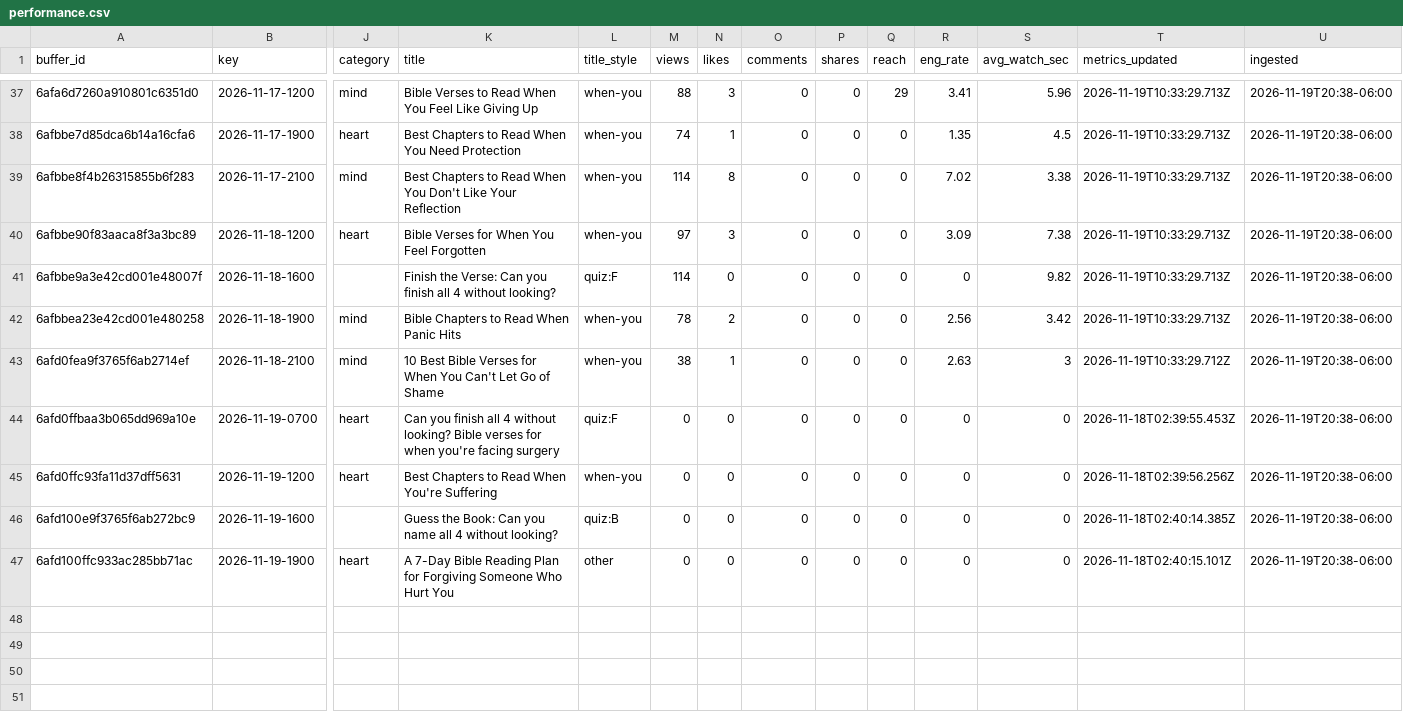
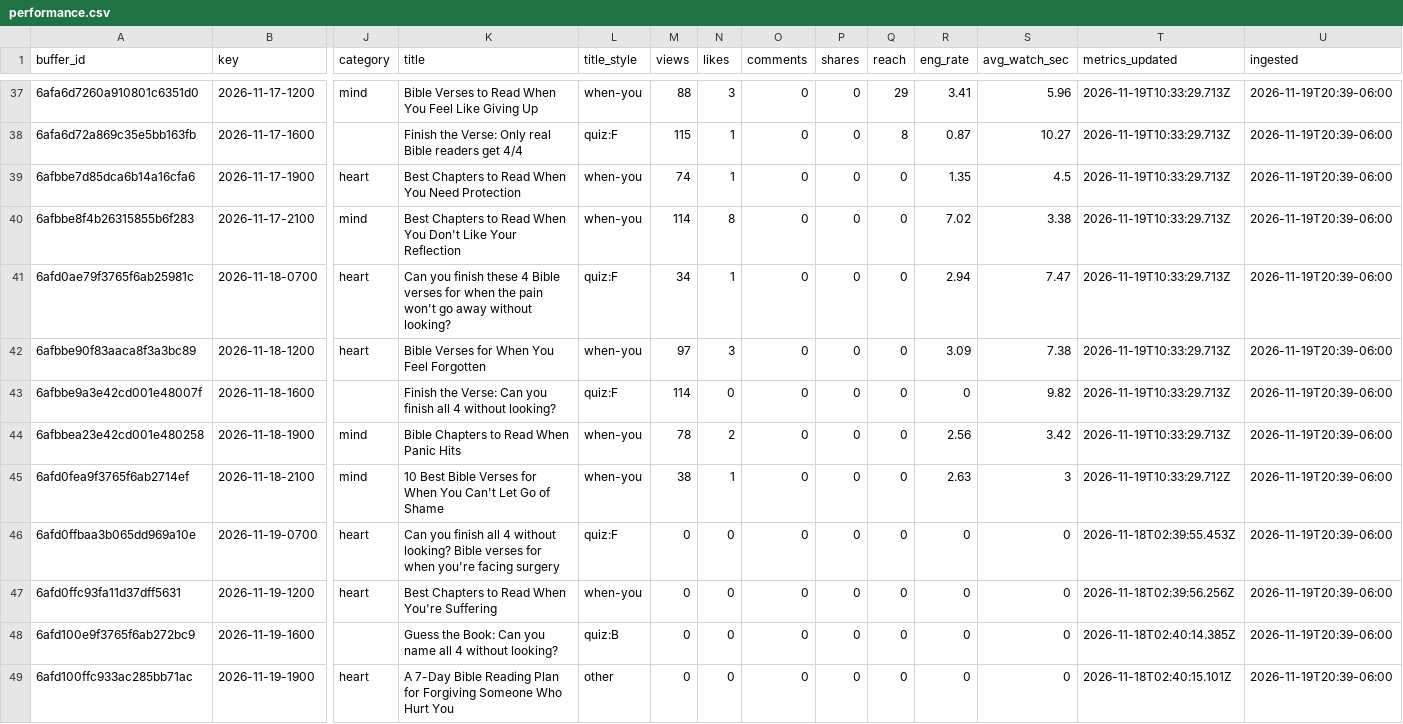
Before and after one commit to kylewatersss53/scripturespark-posts, a CSV file: analytics/performance.csv, drawn as a sheet; only a part is shown, gaps mark what is left out; addresses are those after the commit; rows hold the shown columns only; the diff covers the shown part only; the diff names each change by its address in the sheet, - before the commit and + after, or states it on an @@ line.

Commit message:
Review 2026-11-19: perf.py keeps tracking quiz posts after headline edits; changelog

```diff
--- a/analytics/performance.csv
+++ b/analytics/performance.csv
-U37 (ingested): 2026-11-19T20:38-06:00
+U37 (ingested): 2026-11-19T20:39-06:00
+row 38: 6afa6d72a869c35e5bb163fb | 2026-11-17-1600 |  | Finish the Verse: Only real Bible readers get 4/4 | quiz:F | 115 | 1 | 0 | 0 | 8 | 0.87 | 10.27 | 2026-11-19T10:33:29.713Z | 2026-11-19T20:39-06:00
-U39:U40 (ingested): 2026-11-19T20:38-06:00
+U39:U40 (ingested): 2026-11-19T20:39-06:00
+row 41: 6afd0ae79f3765f6ab25981c | 2026-11-18-0700 | heart | Can you finish these 4 Bible verses for when the pain won't go away without looking? | quiz:F | 34 | 1 | 0 | 0 | 0 | 2.94 | 7.47 | 2026-11-19T10:33:29.713Z | 2026-11-19T20:39-06:00
-U42:U49 (ingested): 2026-11-19T20:38-06:00
+U42:U49 (ingested): 2026-11-19T20:39-06:00
```
Also changed, not shown: 48 edited cells elsewhere in this file, 4 other files.
